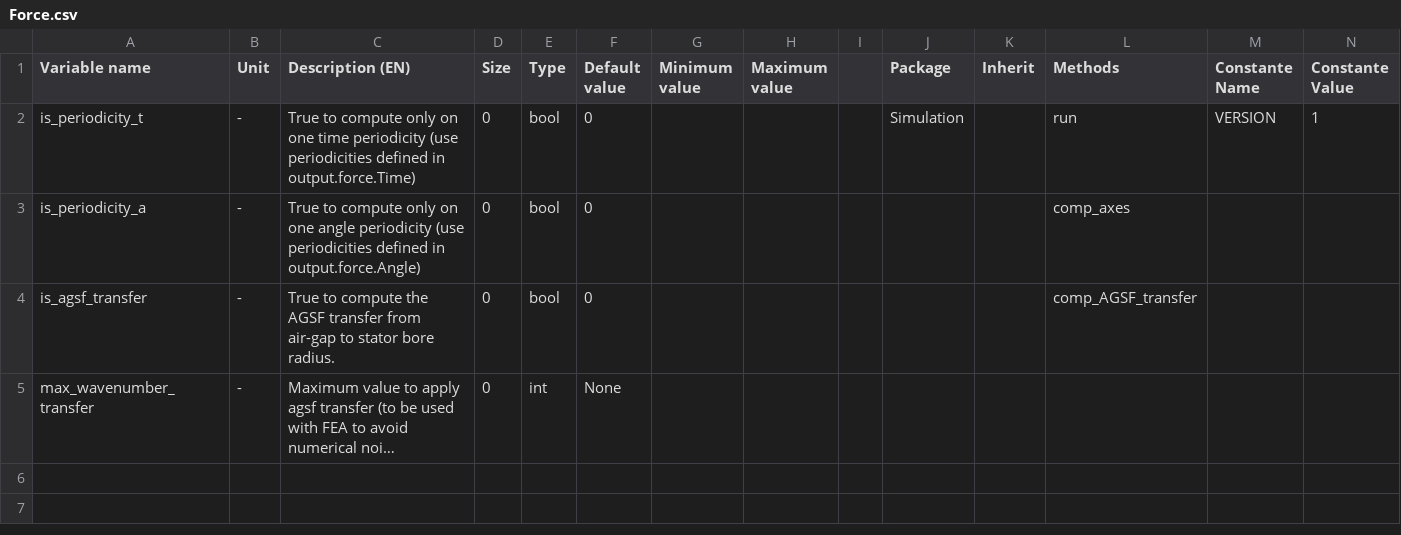
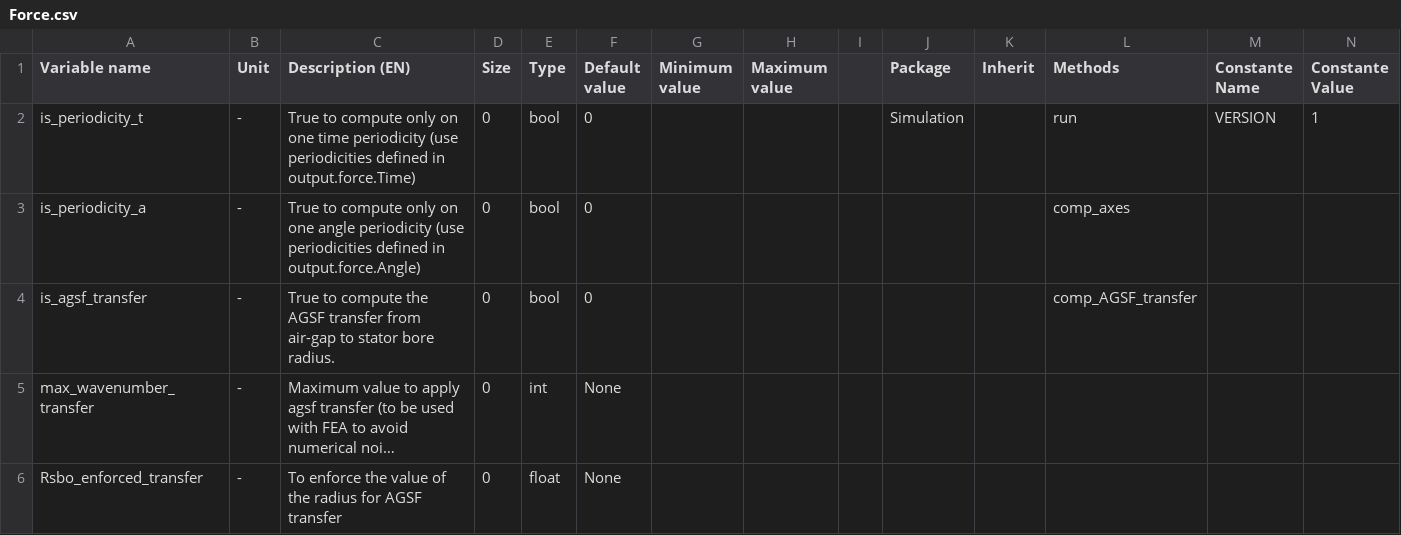
Before and after one commit to Eomys/pyleecan, a CSV file: pyleecan/Generator/ClassesRef/Simulation/Force.csv, drawn as a sheet; only a part is shown; long unchanged cells end in …; rows hold the shown columns only; the diff names each change by its address in the sheet, - before the commit and + after, or states it on an @@ line.

Commit message:
[NF] Choose the radius for applying AGSF transfer (by default Rsbo)

```diff
--- a/pyleecan/Generator/ClassesRef/Simulation/Force.csv
+++ b/pyleecan/Generator/ClassesRef/Simulation/Force.csv
+row 6: Rsbo_enforced_transfer | - | To enforce the value of the radius for AGSF transfer | 0 | float | None
```
Also changed, not shown: 4 other files.
